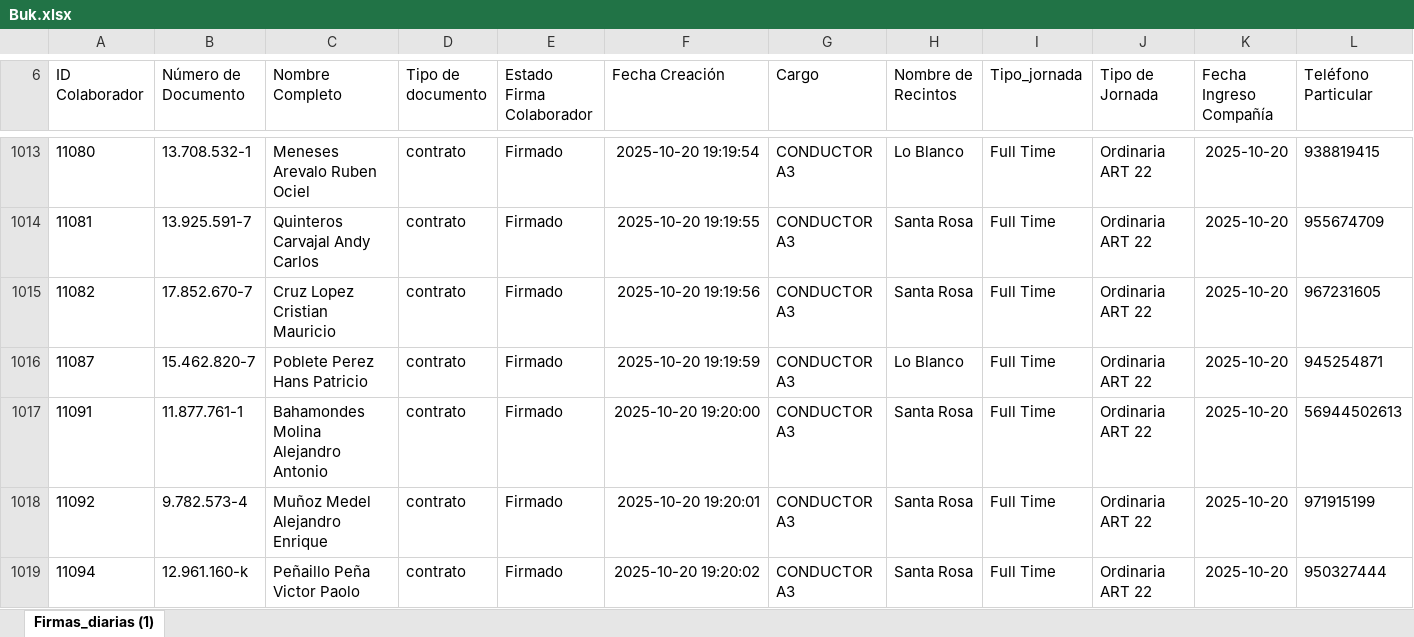
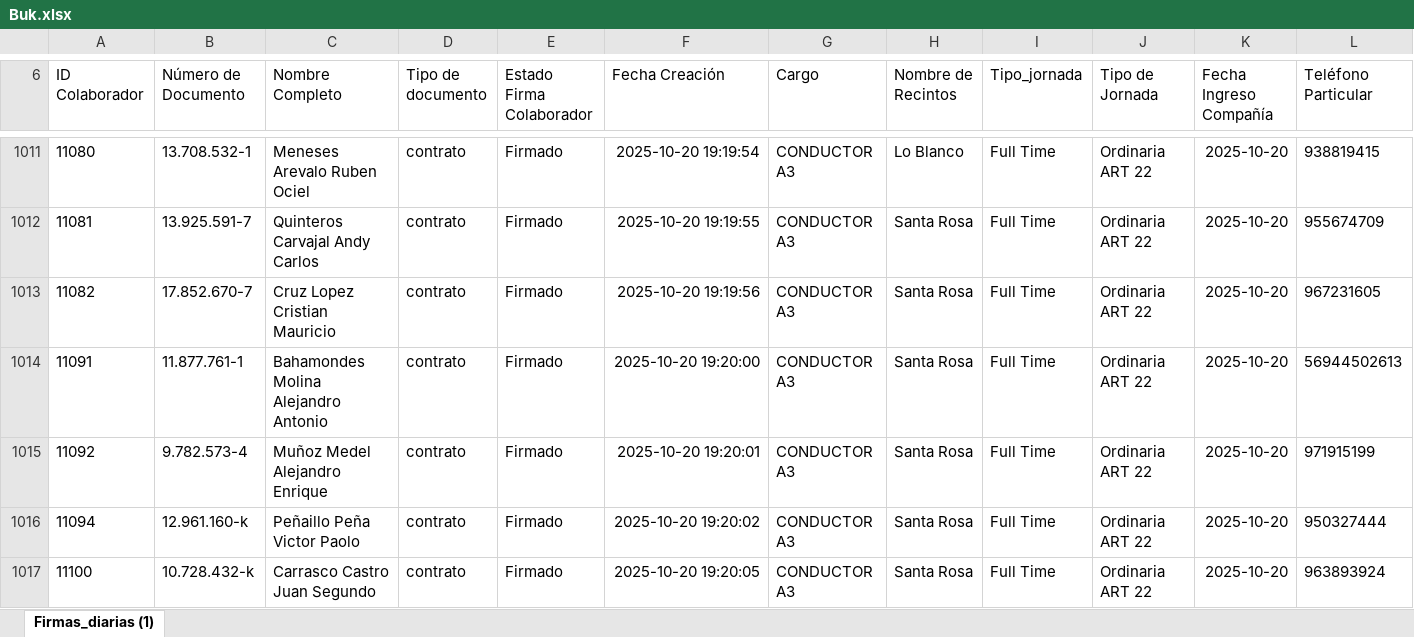
Before and after one commit to JIGNACIOVV/reporte-dotacion, an Excel workbook: Buk.xlsx, sheet Firmas_diarias (1), drawn as a sheet; only a part is shown, gaps mark what is left out; the shorter side is filled out with more unchanged rows; values as stored, in another font and other column widths than the file's, no borders; removed rows and columns are numbered as before the commit, all else as after; rows hold the shown columns only; the diff covers the shown part only; the diff names each change by its address in the sheet, - before the commit and + after, or states it on an @@ line.

Commit message:
Add files via upload

```diff
--- a/Buk.xlsx (sheet Firmas_diarias (1))
+++ b/Buk.xlsx (sheet Firmas_diarias (1))
-row 1016: 11087 | 15.462.820-7 | Poblete Perez Hans Patricio | contrato | Firmado | 2025-10-20 19:19:59 | CONDUCTOR A3 | Lo Blanco | Full Time | Ordinaria ART 22 | 2025-10-20 | 945254871
```
Also changed, not shown: 8 added rows, 6 removed rows and 18 edited cells elsewhere in this sheet.
